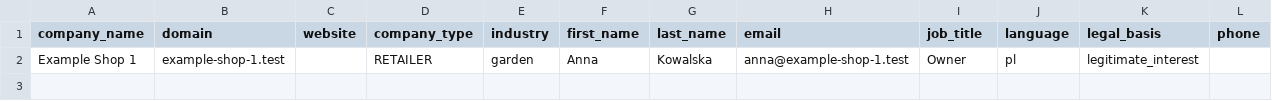
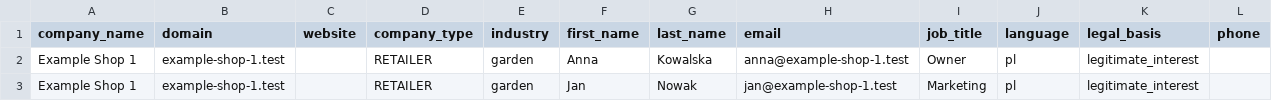
Before and after one commit to entirius/entirius-test-package-emporium, a CSV file: package/leads--funnel.csv, drawn as a sheet.

Commit message:
test(leads): funnel restores the sandbox PATCH, lighthouse status, recipient pick and mailbox deltas
The funnel CSV gets a second contact so the ai_pick rule runs (T-07). Step helpers page through
list endpoints instead of reading one page; the unused unread-count step is removed.

```diff
--- a/package/leads--funnel.csv
+++ b/package/leads--funnel.csv
@@ -2 +2,2 @@ company_name,domain,website,company_type,industry,first_name,last_name,email,job
 Example Shop 1,example-shop-1.test,,RETAILER,garden,Anna,Kowalska,anna@example-shop-1.test,Owner,pl,legitimate_interest,
+Example Shop 1,example-shop-1.test,,RETAILER,garden,Jan,Nowak,jan@example-shop-1.test,Marketing,pl,legitimate_interest,
```
Also changed, not shown: 2 other files.
